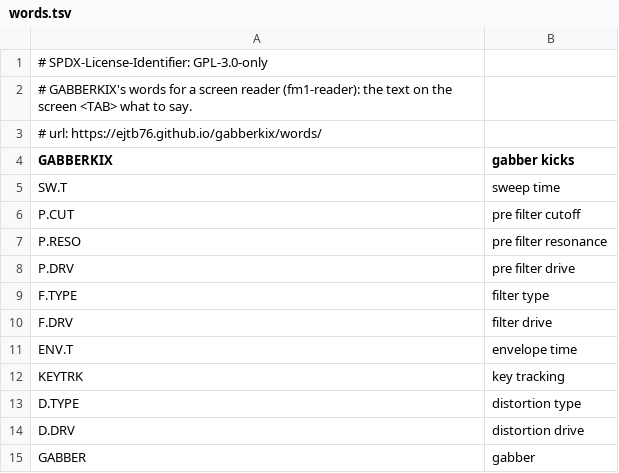
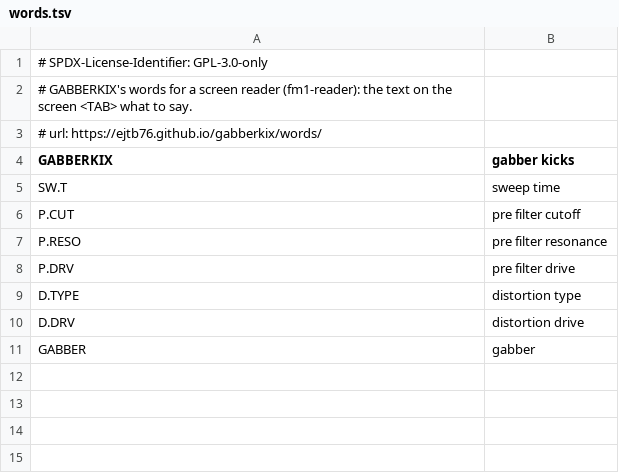
Before and after one commit to ejtb76/gabberkix, a TSV file: app/words.tsv, drawn as a sheet.

```diff
--- a/app/words.tsv
+++ b/app/words.tsv
@@ -8,6 +8,2 @@ P.RESO	pre filter resonance
 P.DRV	pre filter drive
-F.TYPE	filter type
-F.DRV	filter drive
-ENV.T	envelope time
-KEYTRK	key tracking
 D.TYPE	distortion type
```
Also changed, not shown: 7 other files.
